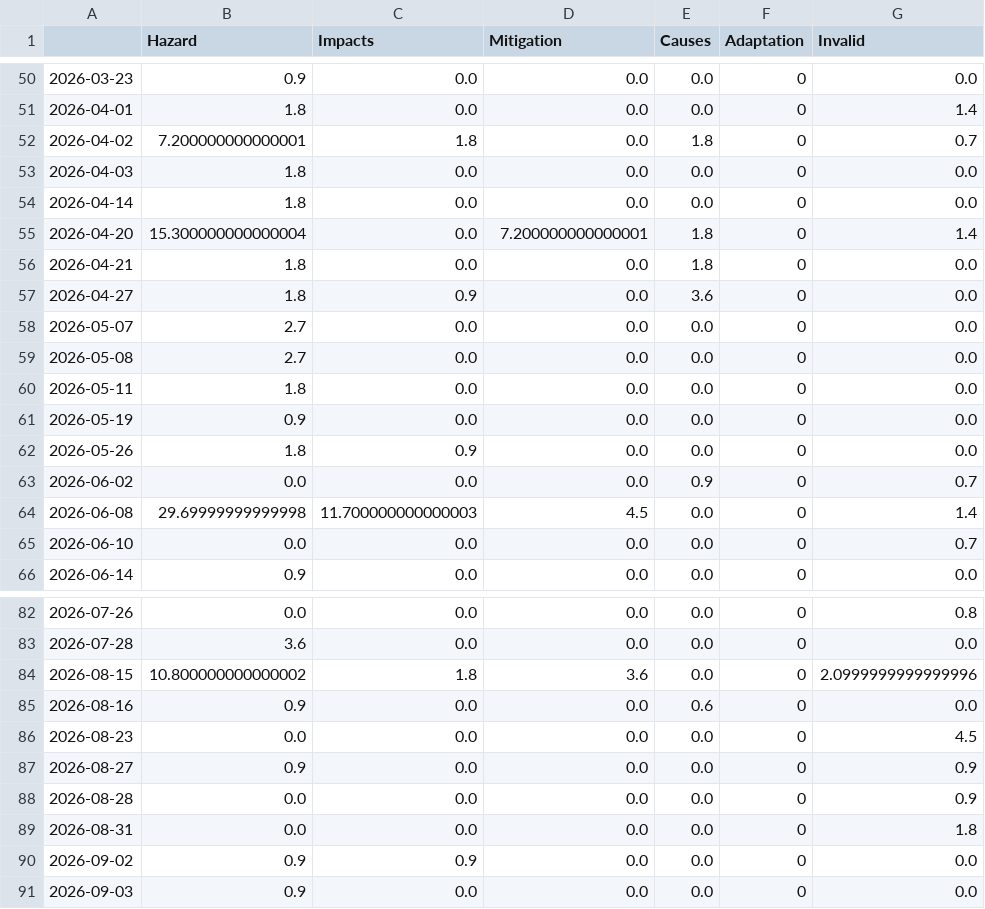
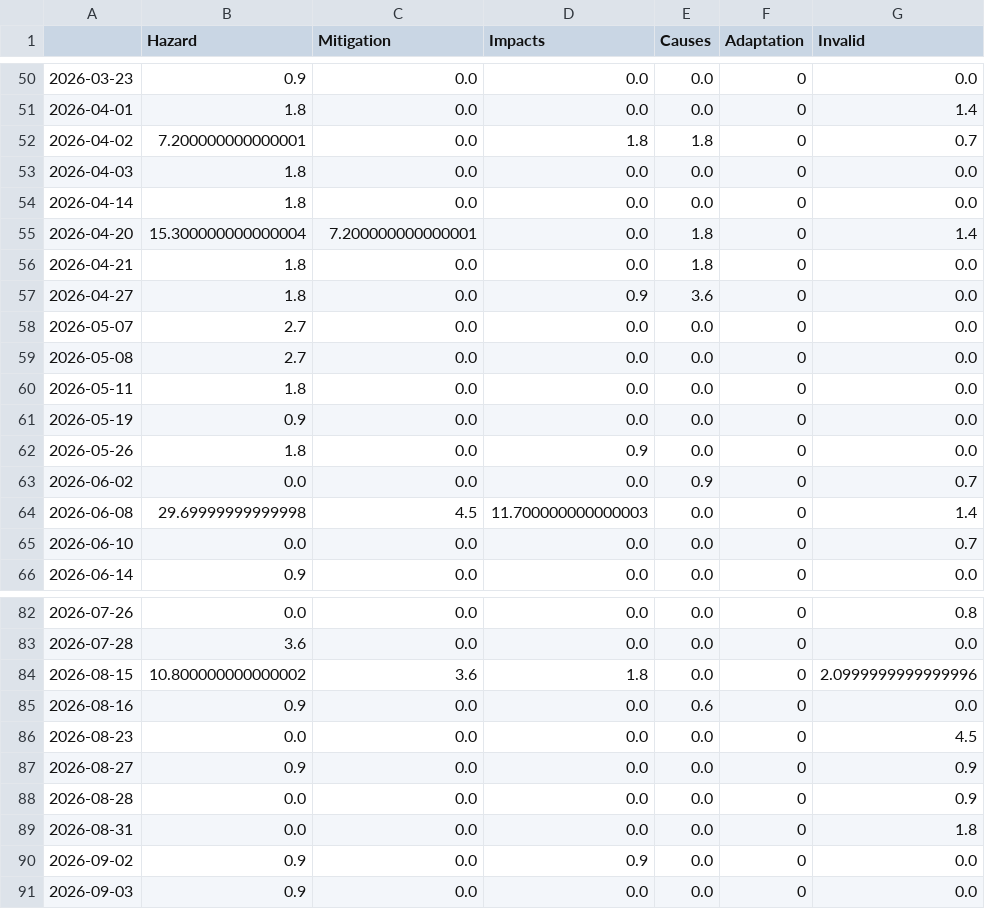
Before and after one commit to MarcoL95-news/tsunamiIsComing, a CSV file: csv/topics_date.csv, drawn as a sheet; only a part is shown, gaps mark what is left out; the diff covers the shown part only.

```diff
--- a/csv/topics_date.csv
+++ b/csv/topics_date.csv
@@ -1 +1 @@
-,Hazard,Impacts,Mitigation,Causes,Adaptation,Invalid
+,Hazard,Mitigation,Impacts,Causes,Adaptation,Invalid
@@ -51,8 +51,8 @@
 2026-04-01,1.8,0.0,0.0,0.0,0,1.4
-2026-04-02,7.200000000000001,1.8,0.0,1.8,0,0.7
+2026-04-02,7.200000000000001,0.0,1.8,1.8,0,0.7
 2026-04-03,1.8,0.0,0.0,0.0,0,0.0
 2026-04-14,1.8,0.0,0.0,0.0,0,0.0
-2026-04-20,15.300000000000004,0.0,7.200000000000001,1.8,0,1.4
+2026-04-20,15.300000000000004,7.200000000000001,0.0,1.8,0,1.4
 2026-04-21,1.8,0.0,0.0,1.8,0,0.0
-2026-04-27,1.8,0.9,0.0,3.6,0,0.0
+2026-04-27,1.8,0.0,0.9,3.6,0,0.0
 2026-05-07,2.7,0.0,0.0,0.0,0,0.0
@@ -61,5 +61,5 @@
 2026-05-19,0.9,0.0,0.0,0.0,0,0.0
-2026-05-26,1.8,0.9,0.0,0.0,0,0.0
+2026-05-26,1.8,0.0,0.9,0.0,0,0.0
 2026-06-02,0.0,0.0,0.0,0.9,0,0.7
-2026-06-08,29.69999999999998,11.700000000000003,4.5,0.0,0,1.4
+2026-06-08,29.69999999999998,4.5,11.700000000000003,0.0,0,1.4
 2026-06-10,0.0,0.0,0.0,0.0,0,0.7
@@ -83,3 +83,3 @@
 2026-07-28,3.6,0.0,0.0,0.0,0,0.0
-2026-08-15,10.800000000000002,1.8,3.6,0.0,0,2.0999999999999996
+2026-08-15,10.800000000000002,3.6,1.8,0.0,0,2.0999999999999996
 2026-08-16,0.9,0.0,0.0,0.6,0,0.0
@@ -89,3 +89,3 @@
 2026-08-31,0.0,0.0,0.0,0.0,0,1.8
-2026-09-02,0.9,0.9,0.0,0.0,0,0.0
+2026-09-02,0.9,0.0,0.9,0.0,0,0.0
 2026-09-03,0.9,0.0,0.0,0.0,0,0.0
```
Also changed, not shown: 16 edited cells elsewhere in this file, 4 other files.
